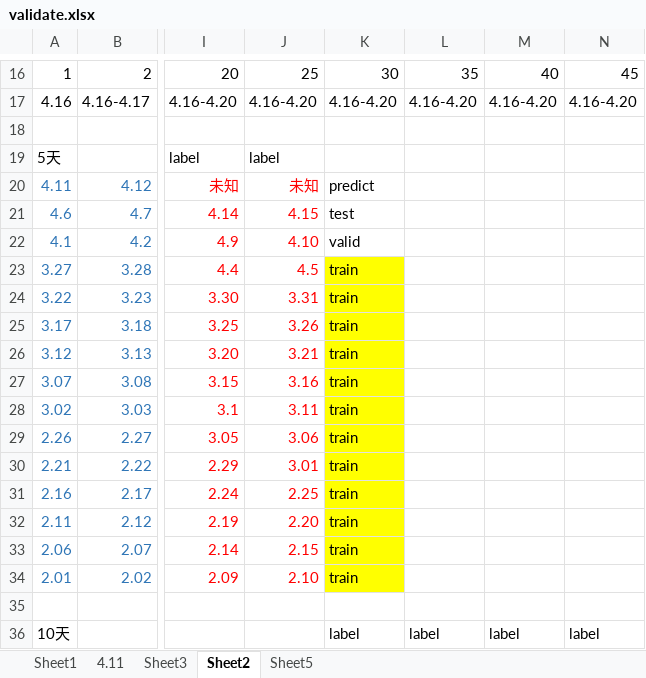
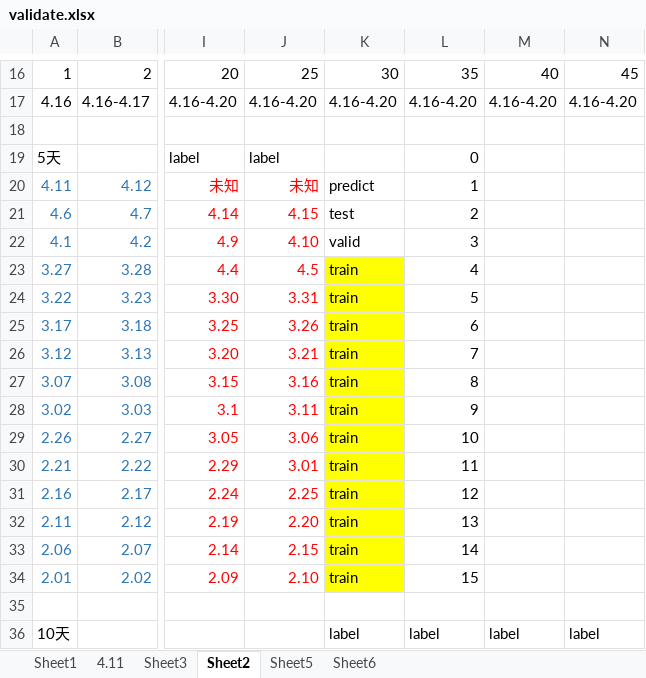
Before and after one commit to whlgh258/jd-contest, an Excel workbook: validate.xlsx, sheet Sheet2, drawn as a sheet; only a part is shown, gaps mark what is left out; values as stored, in another font and other column widths than the file's, no borders; the diff names each change by its address in the sheet, - before the commit and + after, or states it on an @@ line.

```diff
--- a/validate.xlsx (sheet Sheet2)
+++ b/validate.xlsx (sheet Sheet2)
+sheet tab: Sheet6
-L19: (empty)
+L19: 0
-L20: (empty)
+L20: 1
-L21: (empty)
+L21: 2
-L22: (empty)
+L22: 3
-L23: (empty)
+L23: 4
-L24: (empty)
+L24: 5
-L25: (empty)
+L25: 6
-L26: (empty)
+L26: 7
-L27: (empty)
+L27: 8
-L28: (empty)
+L28: 9
-L29: (empty)
+L29: 10
-L30: (empty)
+L30: 11
-L31: (empty)
+L31: 12
-L32: (empty)
+L32: 13
-L33: (empty)
+L33: 14
-L34: (empty)
+L34: 15
```
Also changed, not shown: sheet Sheet1, sheet 4.11, 2 other files.
